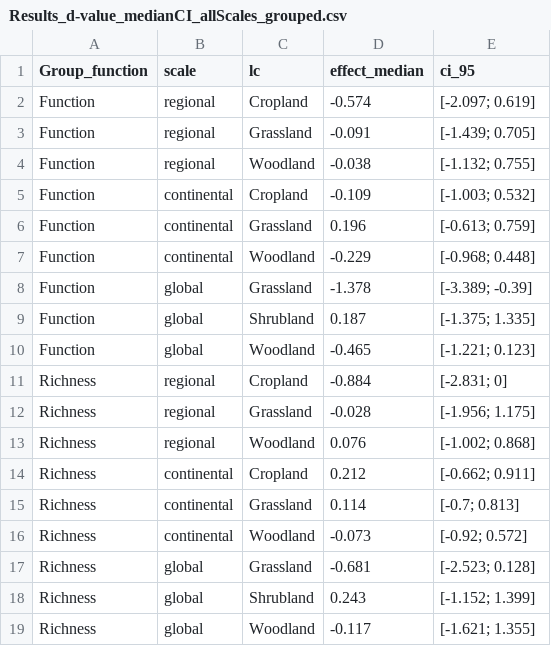
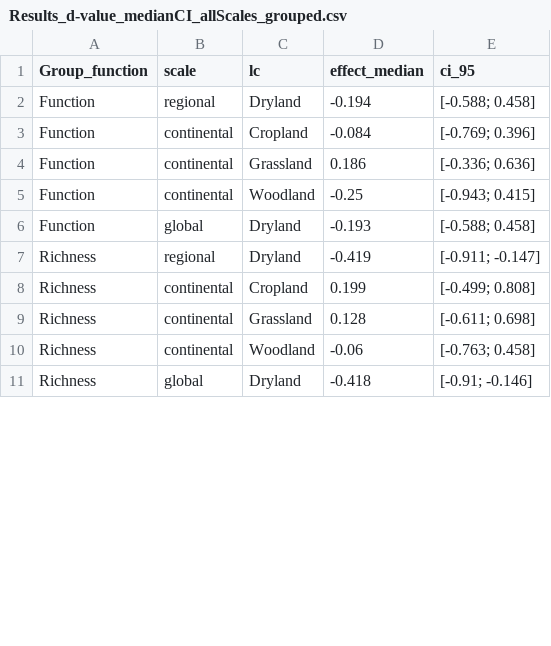
Before and after one commit to JeMaNd-r/Conservation_across_scales, a CSV file: figures/Results_d-value_medianCI_allScales_grouped.csv, drawn as a sheet; only a part is shown; the diff covers the shown part only.

```diff
--- a/figures/Results_d-value_medianCI_allScales_grouped.csv
+++ b/figures/Results_d-value_medianCI_allScales_grouped.csv
@@ -1,19 +1,11 @@
 Group_function,scale,lc,effect_median,ci_95
-Function,regional,Cropland,-0.574,[-2.097; 0.619]
-Function,regional,Grassland,-0.091,[-1.439; 0.705]
-Function,regional,Woodland,-0.038,[-1.132; 0.755]
-Function,continental,Cropland,-0.109,[-1.003; 0.532]
-Function,continental,Grassland,0.196,[-0.613; 0.759]
-Function,continental,Woodland,-0.229,[-0.968; 0.448]
-Function,global,Grassland,-1.378,[-3.389; -0.39]
-Function,global,Shrubland,0.187,[-1.375; 1.335]
-Function,global,Woodland,-0.465,[-1.221; 0.123]
-Richness,regional,Cropland,-0.884,[-2.831; 0]
-Richness,regional,Grassland,-0.028,[-1.956; 1.175]
-Richness,regional,Woodland,0.076,[-1.002; 0.868]
-Richness,continental,Cropland,0.212,[-0.662; 0.911]
-Richness,continental,Grassland,0.114,[-0.7; 0.813]
-Richness,continental,Woodland,-0.073,[-0.92; 0.572]
-Richness,global,Grassland,-0.681,[-2.523; 0.128]
-Richness,global,Shrubland,0.243,[-1.152; 1.399]
-Richness,global,Woodland,-0.117,[-1.621; 1.355]
+Function,regional,Dryland,-0.194,[-0.588; 0.458]
+Function,continental,Cropland,-0.084,[-0.769; 0.396]
+Function,continental,Grassland,0.186,[-0.336; 0.636]
+Function,continental,Woodland,-0.25,[-0.943; 0.415]
+Function,global,Dryland,-0.193,[-0.588; 0.458]
+Richness,regional,Dryland,-0.419,[-0.911; -0.147]
+Richness,continental,Cropland,0.199,[-0.499; 0.808]
+Richness,continental,Grassland,0.128,[-0.611; 0.698]
+Richness,continental,Woodland,-0.06,[-0.763; 0.458]
+Richness,global,Dryland,-0.418,[-0.91; -0.146]
```
Also changed, not shown: 2 added rows, 8 removed rows and 24 edited cells elsewhere in this file, figures/Correlation_diff_mahal_allScales.csv, figures/Results_d-value_meanCI_allScales_fns.csv, 28 other files.
